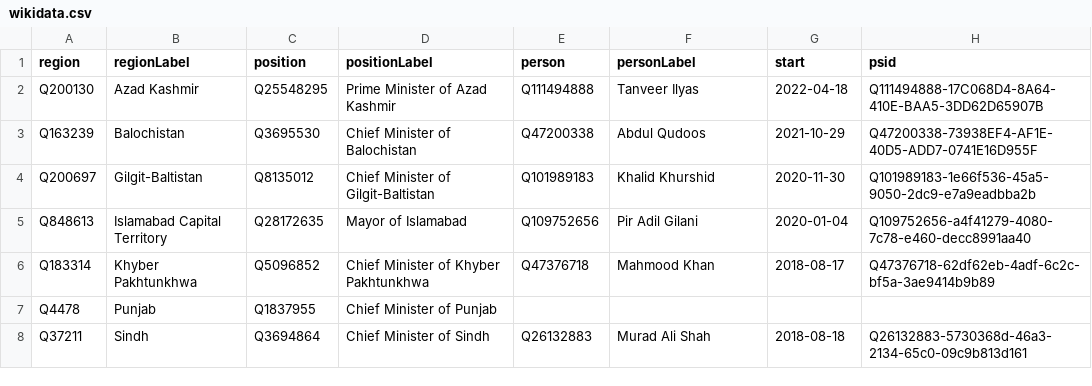
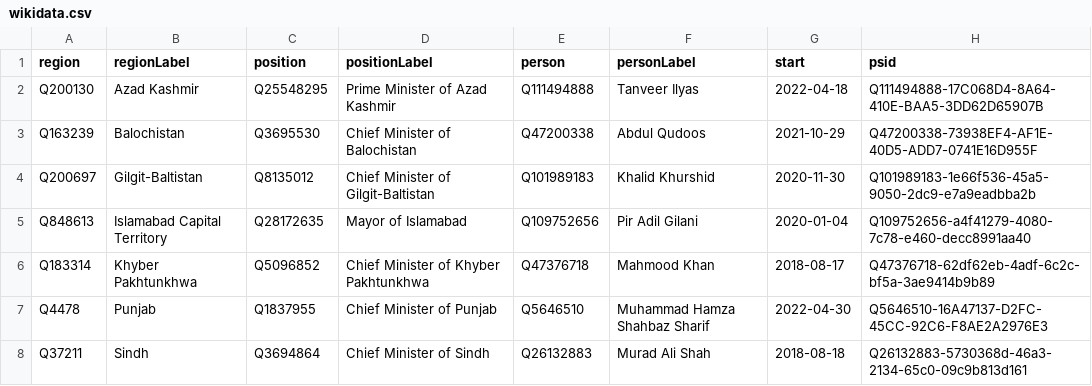
Before and after one commit to every-politician-scrapers/pakistan-ministers, a CSV file: sources/chief-ministers-enwiki/wikidata.csv, drawn as a sheet.

Commit message:
Compare external sources to Wikidata

```diff
--- a/sources/chief-ministers-enwiki/wikidata.csv
+++ b/sources/chief-ministers-enwiki/wikidata.csv
@@ -6,3 +6,3 @@ Q848613,Islamabad Capital Territory,Q28172635,Mayor of Islamabad,Q109752656,Pir
 Q183314,Khyber Pakhtunkhwa,Q5096852,Chief Minister of Khyber Pakhtunkhwa,Q47376718,Mahmood Khan,2018-08-17,Q47376718-62df62eb-4adf-6c2c-bf5a-3ae9414b9b89
-Q4478,Punjab,Q1837955,Chief Minister of Punjab,,,,
+Q4478,Punjab,Q1837955,Chief Minister of Punjab,Q5646510,Muhammad Hamza Shahbaz Sharif,2022-04-30,Q5646510-16A47137-D2FC-45CC-92C6-F8AE2A2976E3
 Q37211,Sindh,Q3694864,Chief Minister of Sindh,Q26132883,Murad Ali Shah,2018-08-18,Q26132883-5730368d-46a3-2134-65c0-09c9b813d161
```
Also changed, not shown: sources/cogs/diff.csv, sources/cogs/wikidata.csv, 9 other files.
